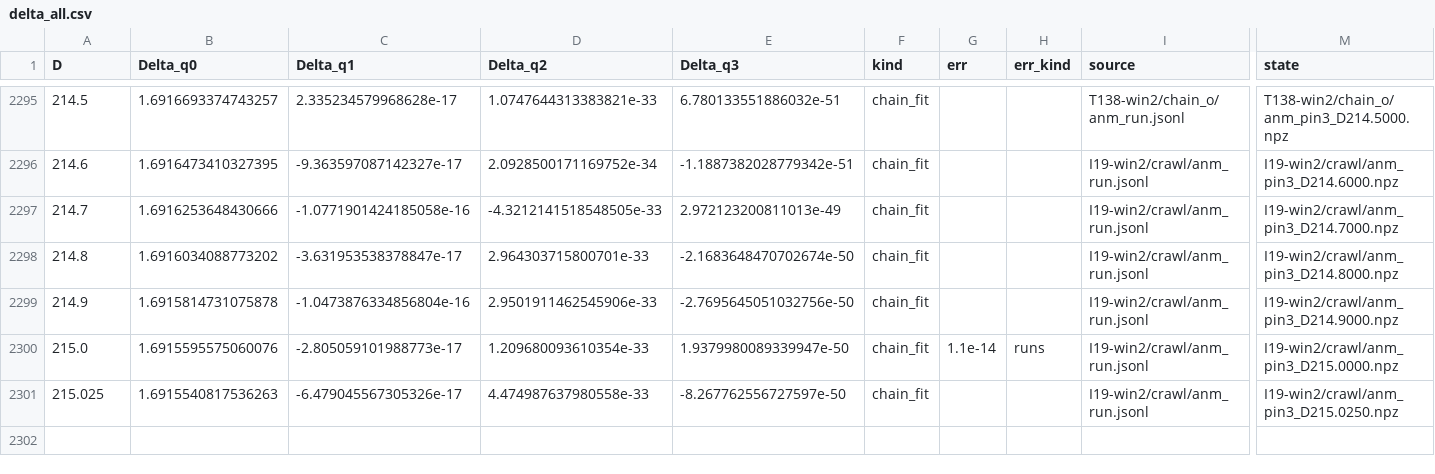
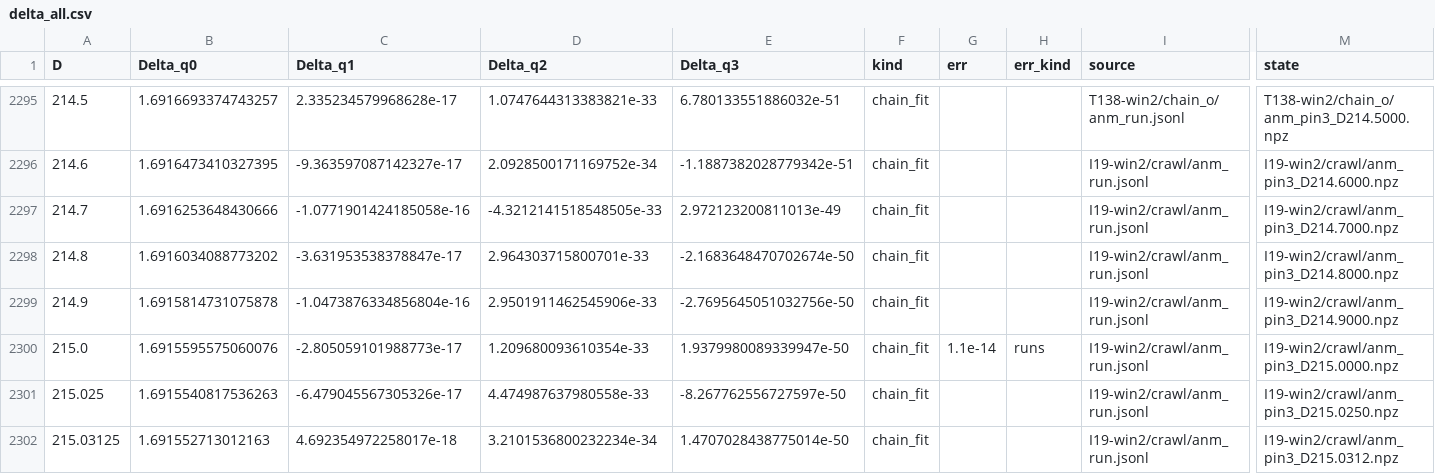
Before and after one commit to nmoinvaz/choptuik-large-d, a CSV file: hp/data/delta_all.csv, drawn as a sheet; only a part is shown, gaps mark what is left out; rows hold the shown columns only; the diff names each change by its address in the sheet, - before the commit and + after, or states it on an @@ line.

Commit message:
hp/data: delta_all.csv with the #19 crawl's last state, D 215.03125
The crawl's last octo-converged state (raw I19-win2/crawl, ee206c9) extends chain_fit to D 215.03125.

```diff
--- a/hp/data/delta_all.csv
+++ b/hp/data/delta_all.csv
+row 2302: 215.03125 | 1.691552713012163 | 4.692354972258017e-18 | 3.2101536800232234e-34 | 1.4707028438775014e-50 | chain_fit |  |  | I19-win2/crawl/anm_run.jsonl | I19-win2/crawl/anm_pin3_D215.0312.npz
```
